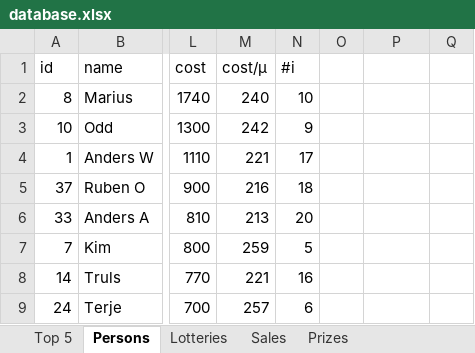
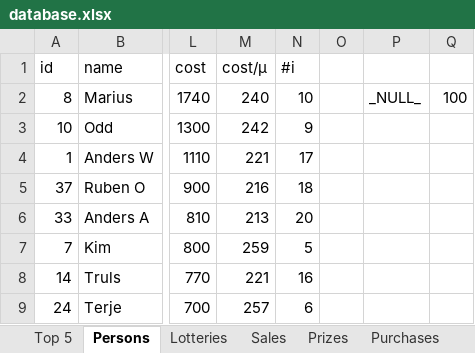
Before and after one commit to trulsedv/vinlotteri, an Excel workbook: Trekkninger/database.xlsx, sheet Persons, drawn as a sheet; only a part is shown, gaps mark what is left out; values as stored, in another font and other column widths than the file's, no borders; table styles not drawn; the diff names each change by its address in the sheet, - before the commit and + after, or states it on an @@ line.

```diff
--- a/Trekkninger/database.xlsx (sheet Persons)
+++ b/Trekkninger/database.xlsx (sheet Persons)
+sheet tab: Purchases
-P2: (empty)
+P2: _NULL_
-Q2: (empty)
+Q2: 100
```
Also changed, not shown: sheet Lotteries, sheet Sales, 7 other files.
